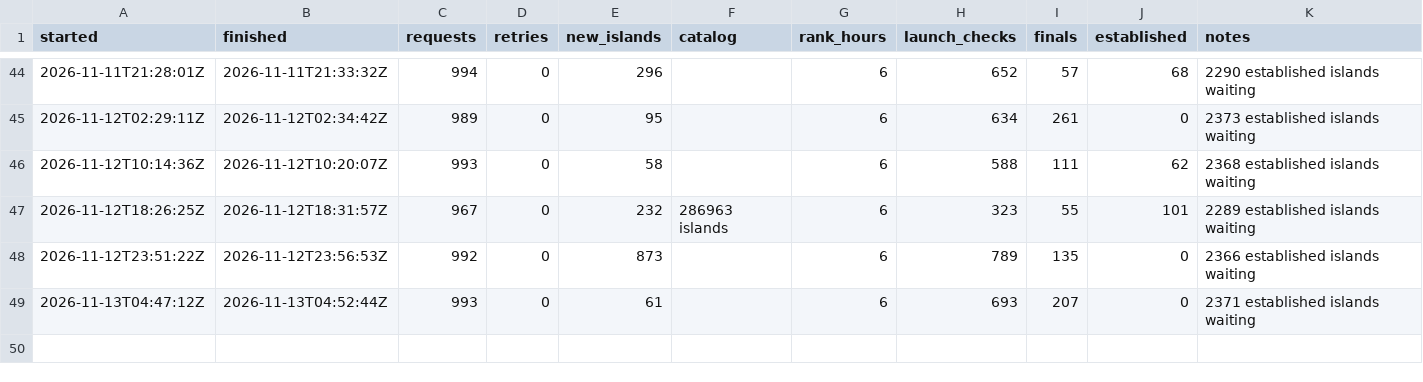
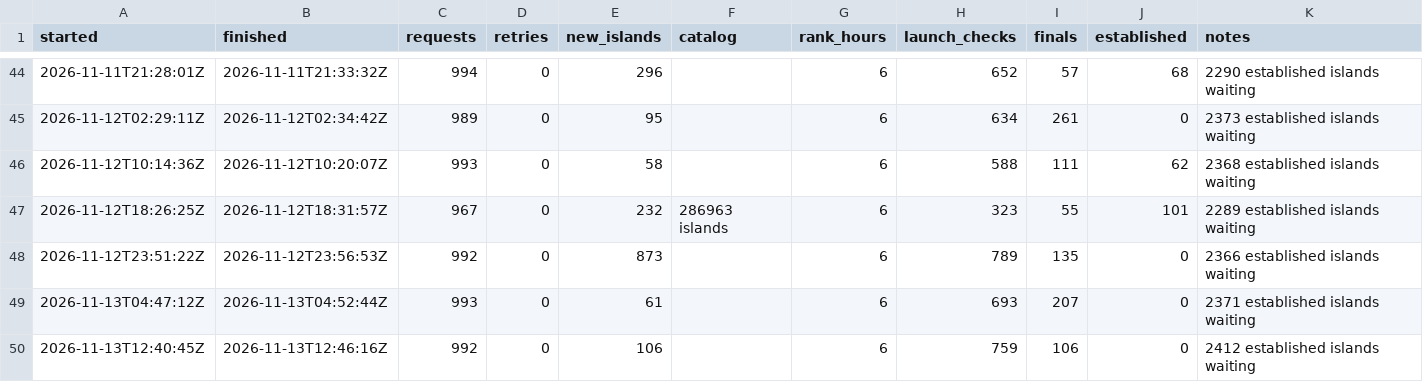
Before and after one commit to Chawewo/fortniteDiscoveryTracker, a CSV file: data/runs/2026-11.csv, drawn as a sheet; only a part is shown, gaps mark what is left out.

```diff
--- a/data/runs/2026-11.csv
+++ b/data/runs/2026-11.csv
@@ -49 +49,2 @@ started,finished,requests,retries,new_islands,catalog,rank_hours,launch_checks,f
 2026-11-13T04:47:12Z,2026-11-13T04:52:44Z,993,0,61,,6,693,207,0,2371 established islands waiting
+2026-11-13T12:40:45Z,2026-11-13T12:46:16Z,992,0,106,,6,759,106,0,2412 established islands waiting
```
Also changed, not shown: data/pickups/2026-11.csv, 4 other files.
